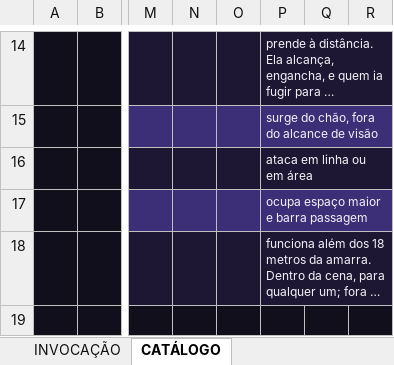
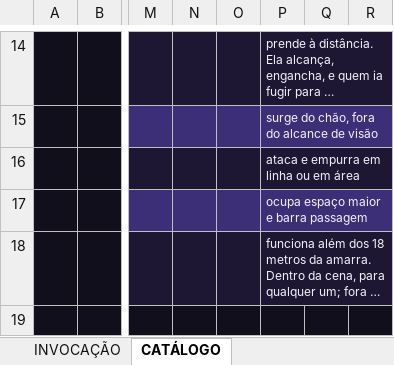
Before and after one commit to cupcake-mochi/Ficha---RPG-JJK, an Excel workbook: ficha-invocacao/ficha-invocacao.xlsx, sheet CATÁLOGO, drawn as a sheet; only a part is shown, gaps mark what is left out; long unchanged cells end in …; values as stored, in another font and other column widths than the file's, no borders; the diff names each change by its address in the sheet, - before the commit and + after, or states it on an @@ line.

```diff
--- a/ficha-invocacao/ficha-invocacao.xlsx (sheet CATÁLOGO)
+++ b/ficha-invocacao/ficha-invocacao.xlsx (sheet CATÁLOGO)
-P16: ataca em linha ou em área
+P16: ataca e empurra em linha ou em área
```
Also changed, not shown: 12 other files.
